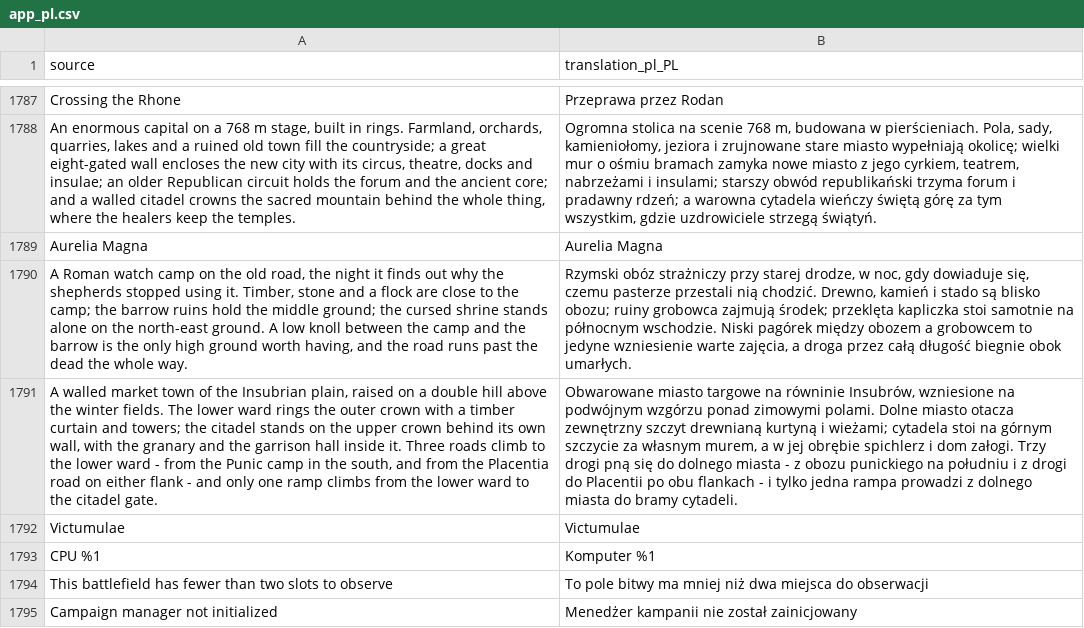
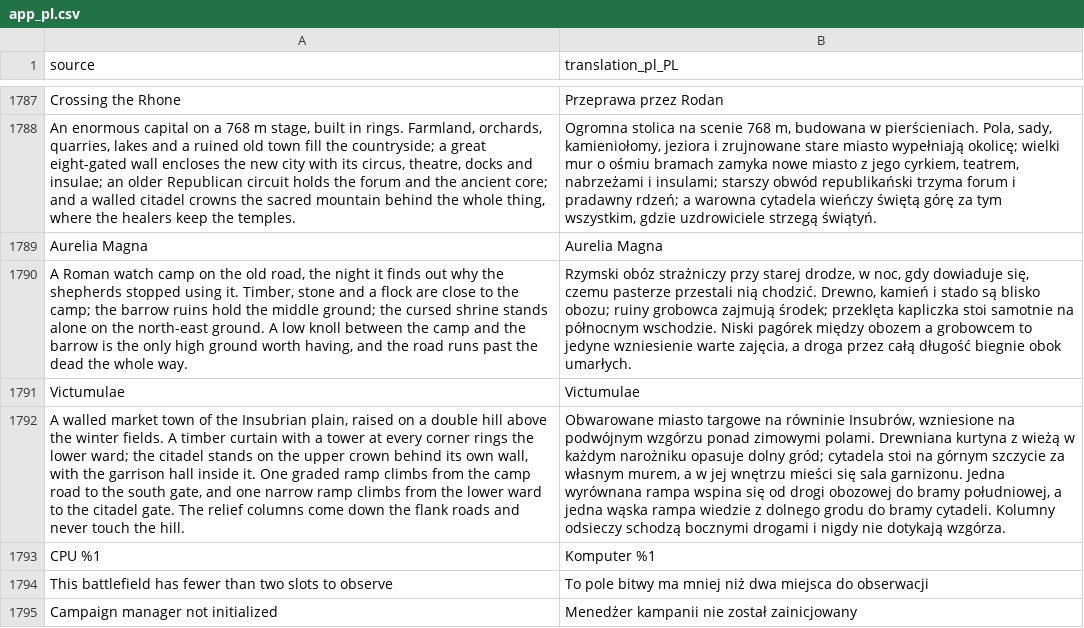
Before and after one commit to djeada/Standard-of-Iron, a CSV file: translations/csv/app_pl.csv, drawn as a sheet; only a part is shown, gaps mark what is left out; removed rows and columns are numbered as before the commit, all else as after; the diff names each change by its address in the sheet, - before the commit and + after, or states it on an @@ line.

```diff
--- a/translations/csv/app_pl.csv
+++ b/translations/csv/app_pl.csv
-row 1791: A walled market town of the Insubrian plain, raised on a double hill above the winter fields. The lower ward rings the outer crown with a timber curtain and towers; the citadel stands on the upper crown behind its own wall, with the granary and the garrison hall inside it. Three roads climb to the lower ward - from the Punic camp in the south, and from the Placentia road on either flank - and only one ramp climbs from the lower ward to the citadel gate. | Obwarowane miasto targowe na równinie Insubrów, wzniesione na podwójnym wzgórzu ponad zimowymi polami. Dolne miasto otacza zewnętrzny szczyt drewnianą kurtyną i wieżami; cytadela stoi na górnym szczycie za własnym murem, a w jej obrębie spichlerz i dom załogi. Trzy drogi pną się do dolnego miasta - z obozu punickiego na południu i z drogi do Placentii po obu flankach - i tylko jedna rampa prowadzi z dolnego miasta do bramy cytadeli.
+row 1792: A walled market town of the Insubrian plain, raised on a double hill above the winter fields. A timber curtain with a tower at every corner rings the lower ward; the citadel stands on the upper crown behind its own wall, with the garrison hall inside it. One graded ramp climbs from the camp road to the south gate, and one narrow ramp climbs from the lower ward to the citadel gate. The relief columns come down the flank roads and never touch the hill. | Obwarowane miasto targowe na równinie Insubrów, wzniesione na podwójnym wzgórzu ponad zimowymi polami. Drewniana kurtyna z wieżą w każdym narożniku opasuje dolny gród; cytadela stoi na górnym szczycie za własnym murem, a w jej wnętrzu mieści się sala garnizonu. Jedna wyrównana rampa wspina się od drogi obozowej do bramy południowej, a jedna wąska rampa wiedzie z dolnego grodu do bramy cytadeli. Kolumny odsieczy schodzą bocznymi drogami i nigdy nie dotykają wzgórza.
```
Also changed, not shown: translations/csv/app_ar.csv, translations/csv/app_es.csv, 15 other files.
